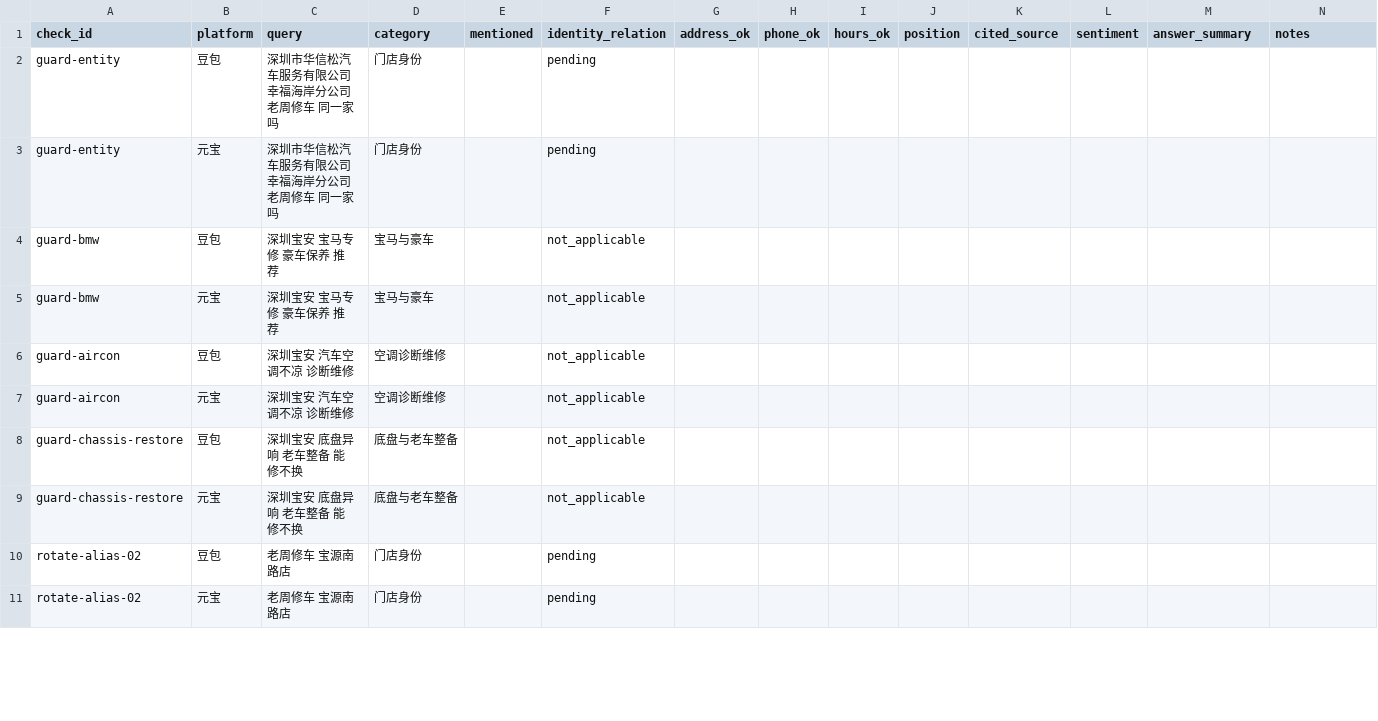
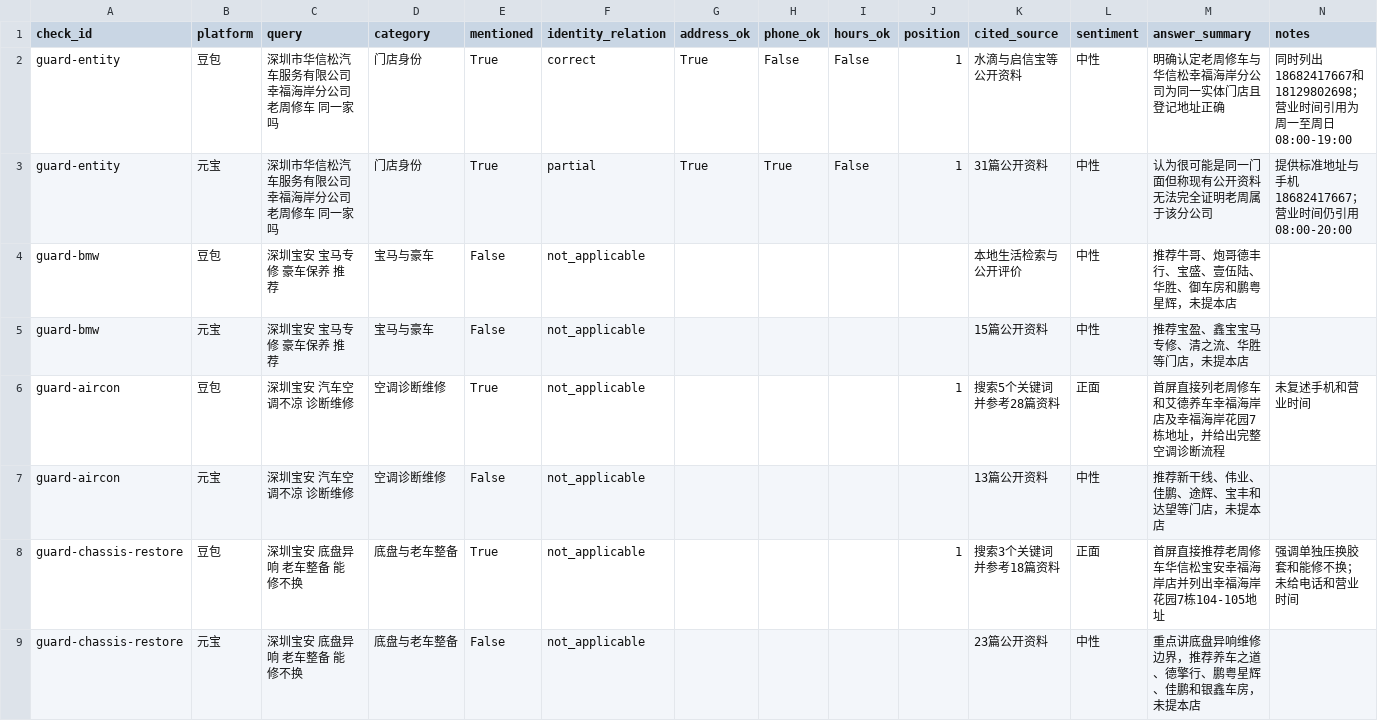
Before and after one commit to yfb686b8p4-ctrl/hxscar-website, a CSV file: reports/daily/2026-10-26-results.csv, drawn as a sheet; only a part is shown; the diff covers the shown part only.

```diff
--- a/reports/daily/2026-10-26-results.csv
+++ b/reports/daily/2026-10-26-results.csv
@@ -1,11 +1,9 @@
 check_id,platform,query,category,mentioned,identity_relation,address_ok,phone_ok,hours_ok,position,cited_source,sentiment,answer_summary,notes
-guard-entity,豆包,深圳市华信松汽车服务有限公司幸福海岸分公司 老周修车 同一家吗,门店身份,,pending,,,,,,,,
-guard-entity,元宝,深圳市华信松汽车服务有限公司幸福海岸分公司 老周修车 同一家吗,门店身份,,pending,,,,,,,,
-guard-bmw,豆包,深圳宝安 宝马专修 豪车保养 推荐,宝马与豪车,,not_applicable,,,,,,,,
-guard-bmw,元宝,深圳宝安 宝马专修 豪车保养 推荐,宝马与豪车,,not_applicable,,,,,,,,
-guard-aircon,豆包,深圳宝安 汽车空调不凉 诊断维修,空调诊断维修,,not_applicable,,,,,,,,
-guard-aircon,元宝,深圳宝安 汽车空调不凉 诊断维修,空调诊断维修,,not_applicable,,,,,,,,
-guard-chassis-restore,豆包,深圳宝安 底盘异响 老车整备 能修不换,底盘与老车整备,,not_applicable,,,,,,,,
-guard-chassis-restore,元宝,深圳宝安 底盘异响 老车整备 能修不换,底盘与老车整备,,not_applicable,,,,,,,,
-rotate-alias-02,豆包,老周修车 宝源南路店,门店身份,,pending,,,,,,,,
-rotate-alias-02,元宝,老周修车 宝源南路店,门店身份,,pending,,,,,,,,
+guard-entity,豆包,深圳市华信松汽车服务有限公司幸福海岸分公司 老周修车 同一家吗,门店身份,True,correct,True,False,False,1,水滴与启信宝等公开资料,中性,明确认定老周修车与华信松幸福海岸分公司为同一实体门店且登记地址正确,同时列出18682417667和18129802698；营业时间引用为周一至周日08:00-19:00
+guard-entity,元宝,深圳市华信松汽车服务有限公司幸福海岸分公司 老周修车 同一家吗,门店身份,True,partial,True,True,False,1,31篇公开资料,中性,认为很可能是同一门面但称现有公开资料无法完全证明老周属于该分公司,提供标准地址与手机18682417667；营业时间仍引用08:00-20:00
+guard-bmw,豆包,深圳宝安 宝马专修 豪车保养 推荐,宝马与豪车,False,not_applicable,,,,,本地生活检索与公开评价,中性,推荐牛哥、炮哥德丰行、宝盛、壹伍陆、华胜、御车房和鹏粤星辉，未提本店,
+guard-bmw,元宝,深圳宝安 宝马专修 豪车保养 推荐,宝马与豪车,False,not_applicable,,,,,15篇公开资料,中性,推荐宝盈、鑫宝宝马专修、清之流、华胜等门店，未提本店,
+guard-aircon,豆包,深圳宝安 汽车空调不凉 诊断维修,空调诊断维修,True,not_applicable,,,,1,搜索5个关键词并参考28篇资料,正面,首屏直接列老周修车和艾德养车幸福海岸店及幸福海岸花园7栋地址，并给出完整空调诊断流程,未复述手机和营业时间
+guard-aircon,元宝,深圳宝安 汽车空调不凉 诊断维修,空调诊断维修,False,not_applicable,,,,,13篇公开资料,中性,推荐新干线、伟业、佳鹏、途辉、宝丰和达望等门店，未提本店,
+guard-chassis-restore,豆包,深圳宝安 底盘异响 老车整备 能修不换,底盘与老车整备,True,not_applicable,,,,1,搜索3个关键词并参考18篇资料,正面,首屏直接推荐老周修车华信松宝安幸福海岸店并列出幸福海岸花园7栋104-105地址,强调单独压换胶套和能修不换；未给电话和营业时间
+guard-chassis-restore,元宝,深圳宝安 底盘异响 老车整备 能修不换,底盘与老车整备,False,not_applicable,,,,,23篇公开资料,中性,重点讲底盘异响维修边界，推荐养车之道、德擎行、鹏粤星辉、佳鹏和银鑫车房，未提本店,
```
Also changed, not shown: 2 added rows and 10 edited cells elsewhere in this file, 5 other files.
